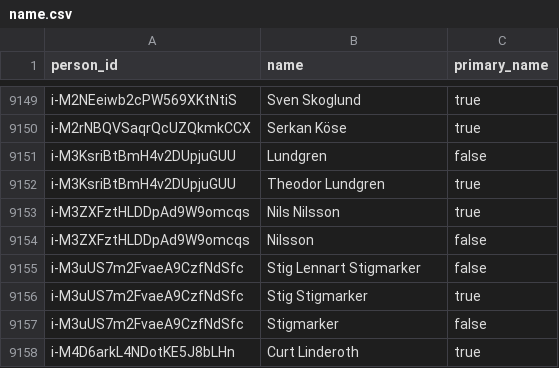
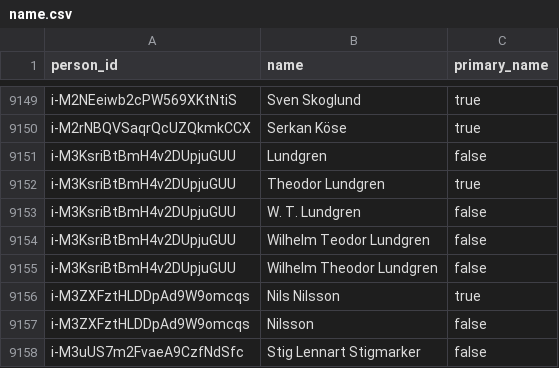
Before and after one commit to swerik-project/riksdagen-persons, a CSV file: data/name.csv, drawn as a sheet; only a part is shown, gaps mark what is left out; the shorter side is filled out with more unchanged rows.

Commit message:
add: names

```diff
--- a/data/name.csv
+++ b/data/name.csv
@@ -9152,2 +9152,5 @@ i-M3KsriBtBmH4v2DUpjuGUU,Lundgren,false
 i-M3KsriBtBmH4v2DUpjuGUU,Theodor Lundgren,true
+i-M3KsriBtBmH4v2DUpjuGUU,W. T. Lundgren,false
+i-M3KsriBtBmH4v2DUpjuGUU,Wilhelm Teodor Lundgren,false
+i-M3KsriBtBmH4v2DUpjuGUU,Wilhelm Theodor Lundgren,false
 i-M3ZXFztHLDDpAd9W9omcqs,Nils Nilsson,true
```
